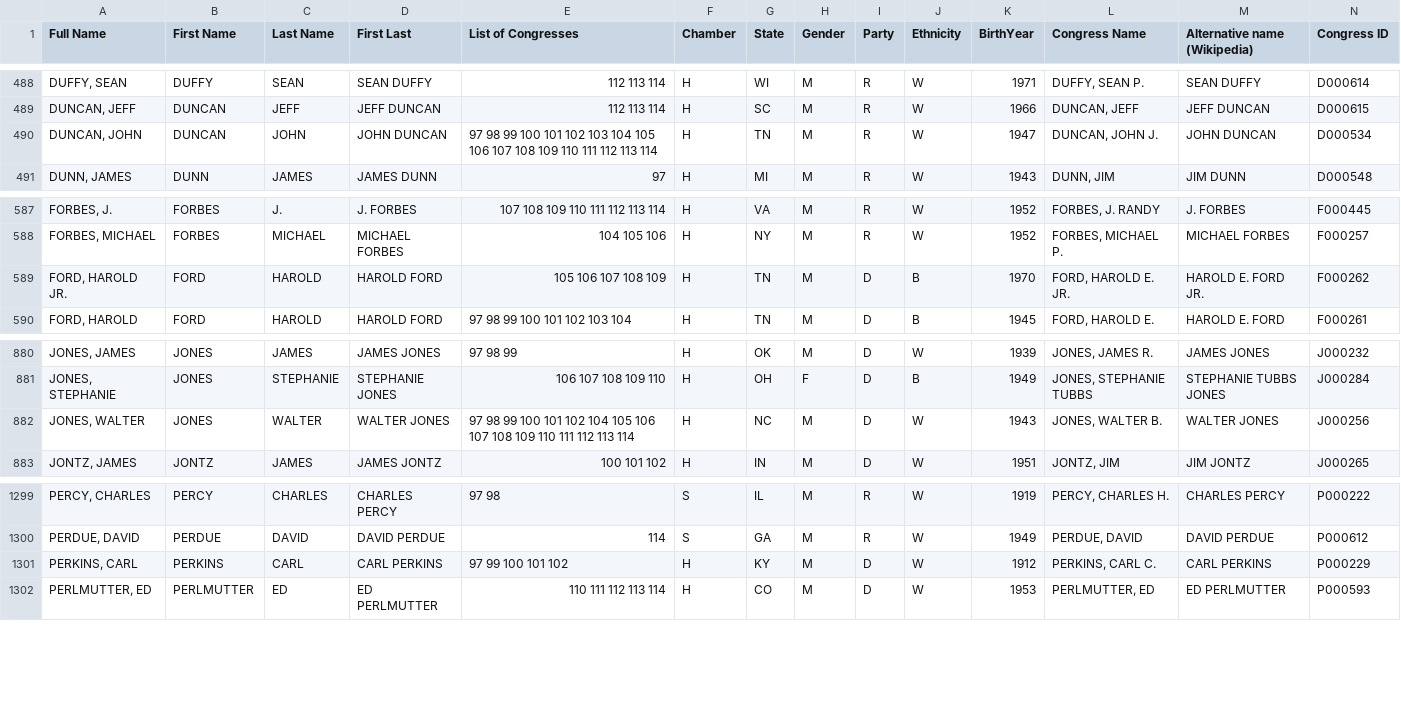
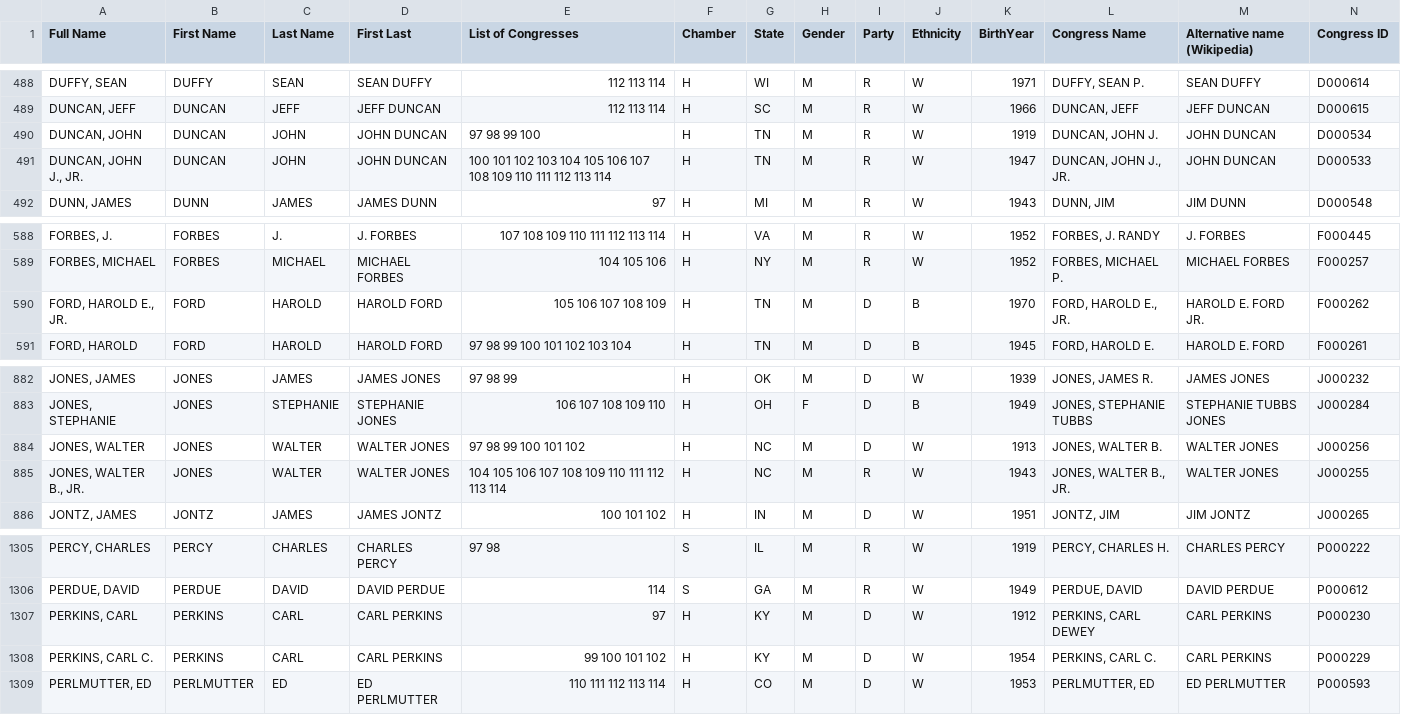
Before and after one commit to YuliaZamriy/W266-Final-Project, a CSV file: data/QA/congresspeople_demo.csv, drawn as a sheet; only a part is shown, gaps mark what is left out; the diff covers the shown part only.

Commit message:
fixed father/son names to get correct speaker age

```diff
--- a/data/QA/congresspeople_demo.csv
+++ b/data/QA/congresspeople_demo.csv
@@ -489,3 +489,4 @@ Full Name,First Name,Last Name,First Last,List of Congresses,Chamber,State,Gende
 "DUNCAN, JEFF",DUNCAN,JEFF,JEFF DUNCAN,112 113 114,H,SC,M,R,W,1966,"DUNCAN, JEFF",JEFF DUNCAN,D000615
-"DUNCAN, JOHN",DUNCAN,JOHN,JOHN DUNCAN,97 98 99 100 101 102 103 104 105 106 107 108 109 110 111 112 113 114,H,TN,M,R,W,1947,"DUNCAN, JOHN J.",JOHN DUNCAN,D000534
+"DUNCAN, JOHN",DUNCAN,JOHN,JOHN DUNCAN,97 98 99 100,H,TN,M,R,W,1919,"DUNCAN, JOHN J.",JOHN DUNCAN,D000534
+"DUNCAN, JOHN J., JR.",DUNCAN,JOHN,JOHN DUNCAN,100 101 102 103 104 105 106 107 108 109 110 111 112 113 114,H,TN,M,R,W,1947,"DUNCAN, JOHN J., JR.",JOHN DUNCAN,D000533
 "DUNN, JAMES",DUNN,JAMES,JAMES DUNN,97,H,MI,M,R,W,1943,"DUNN, JIM",JIM DUNN,D000548
@@ -588,3 +589,3 @@ Full Name,First Name,Last Name,First Last,List of Congresses,Chamber,State,Gende
 "FORBES, MICHAEL",FORBES,MICHAEL,MICHAEL FORBES,104 105 106,H,NY,M,R,W,1952,"FORBES, MICHAEL P.",MICHAEL FORBES,F000257
-"FORD, HAROLD JR.",FORD,HAROLD,HAROLD FORD,105 106 107 108 109,H,TN,M,D,B,1970,"FORD, HAROLD E. JR.",HAROLD E. FORD JR.,F000262
+"FORD, HAROLD E., JR.",FORD,HAROLD,HAROLD FORD,105 106 107 108 109,H,TN,M,D,B,1970,"FORD, HAROLD E., JR.",HAROLD E. FORD JR.,F000262
 "FORD, HAROLD",FORD,HAROLD,HAROLD FORD,97 98 99 100 101 102 103 104,H,TN,M,D,B,1945,"FORD, HAROLD E.",HAROLD E. FORD,F000261
@@ -881,3 +883,4 @@ Full Name,First Name,Last Name,First Last,List of Congresses,Chamber,State,Gende
 "JONES, STEPHANIE",JONES,STEPHANIE,STEPHANIE JONES,106 107 108 109 110,H,OH,F,D,B,1949,"JONES, STEPHANIE TUBBS",STEPHANIE TUBBS JONES,J000284
-"JONES, WALTER",JONES,WALTER,WALTER JONES,97 98 99 100 101 102 104 105 106 107 108 109 110 111 112 113 114,H,NC,M,D,W,1943,"JONES, WALTER B.",WALTER JONES,J000256
+"JONES, WALTER",JONES,WALTER,WALTER JONES,97 98 99 100 101 102,H,NC,M,D,W,1913,"JONES, WALTER B.",WALTER JONES,J000256
+"JONES, WALTER B., JR.",JONES,WALTER,WALTER JONES,104 105 106 107 108 109 110 111 112 113 114,H,NC,M,R,W,1943,"JONES, WALTER B., JR.",WALTER JONES,J000255
 "JONTZ, JAMES",JONTZ,JAMES,JAMES JONTZ,100 101 102,H,IN,M,D,W,1951,"JONTZ, JIM",JIM JONTZ,J000265
@@ -1300,3 +1306,4 @@ Full Name,First Name,Last Name,First Last,List of Congresses,Chamber,State,Gende
 "PERDUE, DAVID",PERDUE,DAVID,DAVID PERDUE,114,S,GA,M,R,W,1949,"PERDUE, DAVID",DAVID PERDUE,P000612
-"PERKINS, CARL",PERKINS,CARL,CARL PERKINS,97 99 100 101 102,H,KY,M,D,W,1912,"PERKINS, CARL C.",CARL PERKINS,P000229
+"PERKINS, CARL",PERKINS,CARL,CARL PERKINS,97,H,KY,M,D,W,1912,"PERKINS, CARL DEWEY",CARL PERKINS,P000230
+"PERKINS, CARL C.",PERKINS,CARL,CARL PERKINS,99 100 101 102,H,KY,M,D,W,1954,"PERKINS, CARL C.",CARL PERKINS,P000229
 "PERLMUTTER, ED",PERLMUTTER,ED,ED PERLMUTTER,110 111 112 113 114,H,CO,M,D,W,1953,"PERLMUTTER, ED",ED PERLMUTTER,P000593
```
Also changed, not shown: 5 added rows and 18 edited cells elsewhere in this file, 2 other files.
